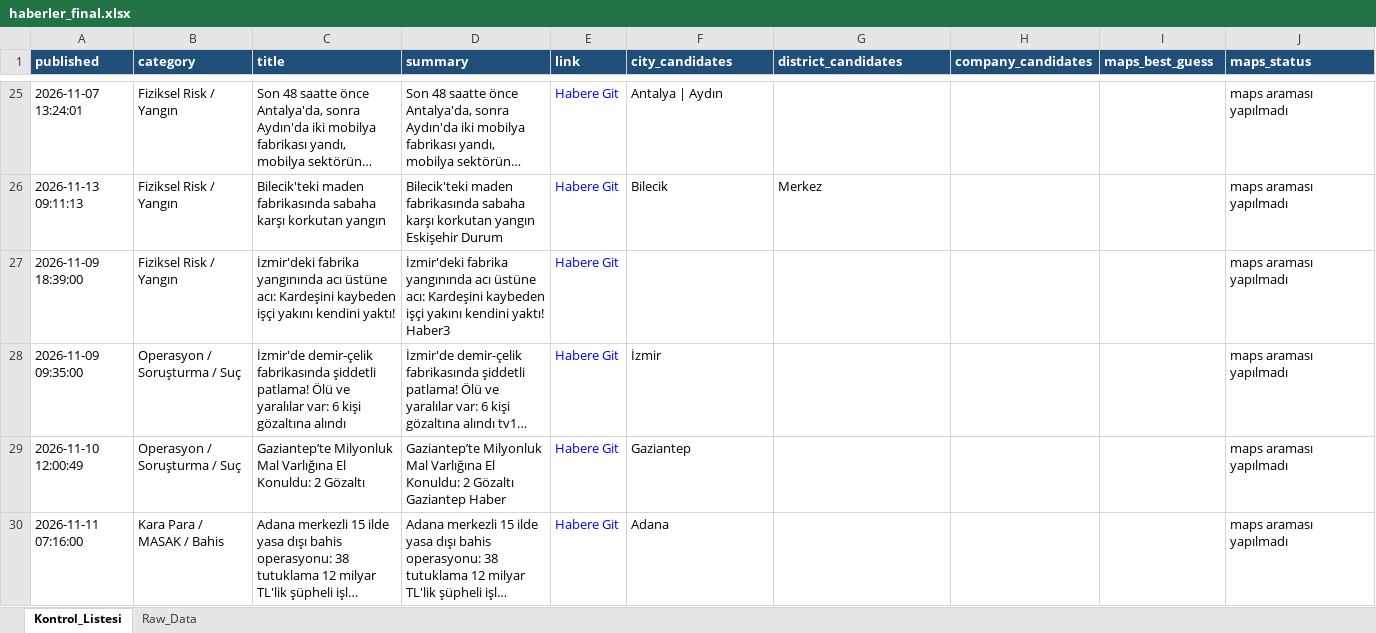
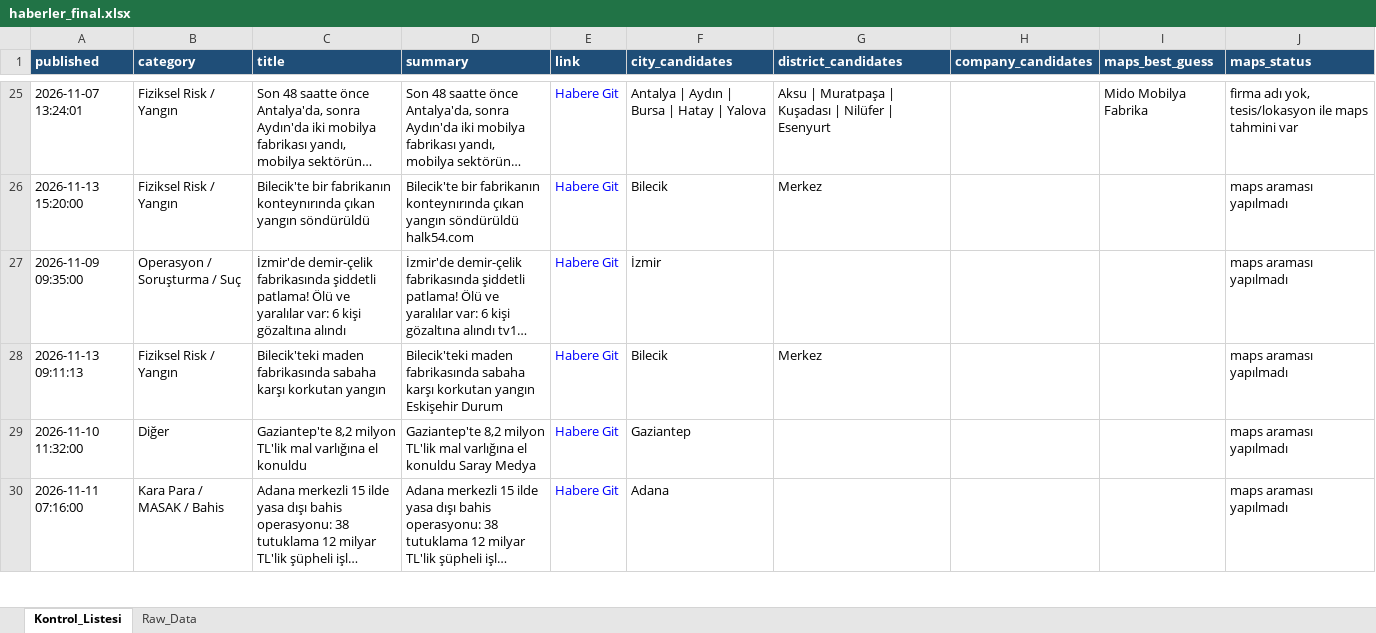
Before and after one commit to MuhammedMustafaSungur/haber-risk-monitor, an Excel workbook: data/haberler_final.xlsx, sheet Kontrol_Listesi, drawn as a sheet; only a part is shown, gaps mark what is left out; long unchanged cells end in …; values as stored, in another font and other column widths than the file's, no borders; removed rows and columns are numbered as before the commit, all else as after; the diff covers the shown part only; the diff names each change by its address in the sheet, - before the commit and + after, or states it on an @@ line.

```diff
--- a/data/haberler_final.xlsx (sheet Kontrol_Listesi)
+++ b/data/haberler_final.xlsx (sheet Kontrol_Listesi)
-F25 (city_candidates): Antalya | Aydın
+F25 (city_candidates): Antalya | Aydın | Bursa | Hatay | Yalova
-G25 (district_candidates): (empty)
+G25 (district_candidates): Aksu | Muratpaşa | Kuşadası | Nilüfer | Esenyurt
-I25 (maps_best_guess): (empty)
+I25 (maps_best_guess): Mido Mobilya Fabrika
-J25 (maps_status): maps araması yapılmadı
+J25 (maps_status): firma adı yok, tesis/lokasyon ile maps tahmini var
+row 26: 2026-11-13 15:20:00 | Fiziksel Risk / Yangın | Bilecik'te bir fabrikanın konteynırında çıkan yangın söndürüldü | Bilecik'te bir fabrikanın konteynırında çıkan yangın söndürüldü halk54.com | Habere Git | Bilecik | Merkez |  |  | maps araması yapılmadı
@@ row 28 moved to row 27: 2026-11-09 09:35:00 @@
-row 27: 2026-11-09 18:39:00 | Fiziksel Risk / Yangın | İzmir'deki fabrika yangınında acı üstüne acı: Kardeşini kaybeden işçi yakını kendini yaktı! | İzmir'deki fabrika yangınında acı üstüne acı: Kardeşini kaybeden işçi yakını kendini yaktı! Haber3 | Habere Git |  |  |  |  | maps araması yapılmadı
-A29 (published): 2026-11-10 12:00:49
+A29 (published): 2026-11-10 11:32:00
-B29 (category): Operasyon / Soruşturma / Suç
+B29 (category): Diğer
-C29 (title): Gaziantep’te Milyonluk Mal Varlığına El Konuldu: 2 Gözaltı
+C29 (title): Gaziantep'te 8,2 milyon TL'lik mal varlığına el konuldu
-D29 (summary): Gaziantep’te Milyonluk Mal Varlığına El Konuldu: 2 Gözaltı Gaziantep Haber
+D29 (summary): Gaziantep'te 8,2 milyon TL'lik mal varlığına el konuldu Saray Medya
```
Also changed, not shown: 52 added rows, 48 removed rows, 19 moved rows and 87 edited cells elsewhere in this sheet, sheet Raw_Data, 1 other file.
